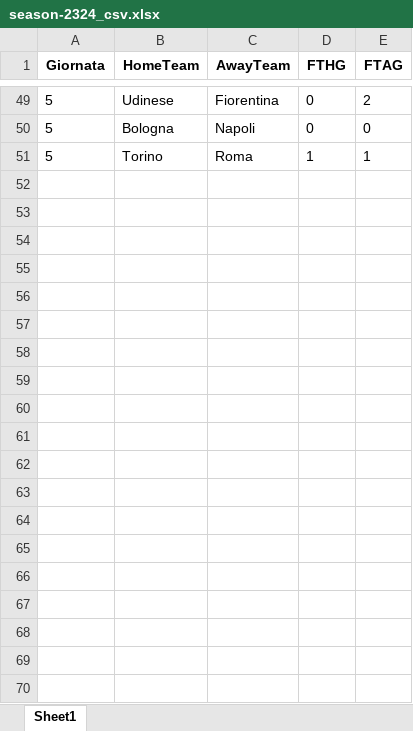
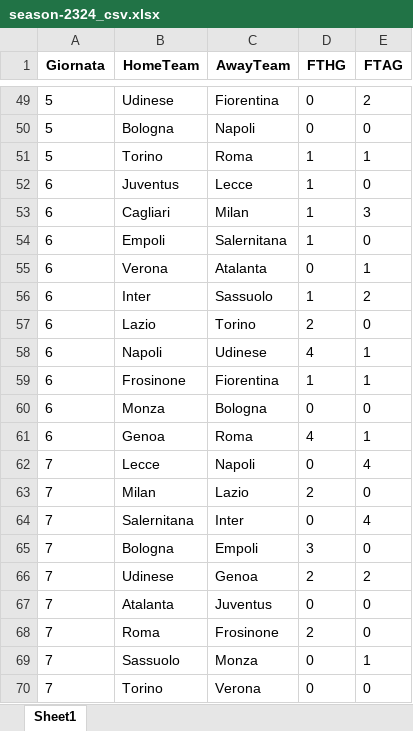
Before and after one commit to LMRuggiero/storicovoti, an Excel workbook: season/season-2324_csv.xlsx, sheet Sheet1, drawn as a sheet; only a part is shown, gaps mark what is left out; values as stored, in another font and other column widths than the file's, no borders; the diff covers the shown part only; the diff names each change by its address in the sheet, - before the commit and + after, or states it on an @@ line.

```diff
--- a/season/season-2324_csv.xlsx (sheet Sheet1)
+++ b/season/season-2324_csv.xlsx (sheet Sheet1)
+row 52: 6 | Juventus | Lecce | 1 | 0
+row 53: 6 | Cagliari | Milan | 1 | 3
+row 54: 6 | Empoli | Salernitana | 1 | 0
+row 55: 6 | Verona | Atalanta | 0 | 1
+row 56: 6 | Inter | Sassuolo | 1 | 2
+row 57: 6 | Lazio | Torino | 2 | 0
+row 58: 6 | Napoli | Udinese | 4 | 1
+row 59: 6 | Frosinone | Fiorentina | 1 | 1
+row 60: 6 | Monza | Bologna | 0 | 0
+row 61: 6 | Genoa | Roma | 4 | 1
+row 62: 7 | Lecce | Napoli | 0 | 4
+row 63: 7 | Milan | Lazio | 2 | 0
+row 64: 7 | Salernitana | Inter | 0 | 4
+row 65: 7 | Bologna | Empoli | 3 | 0
+row 66: 7 | Udinese | Genoa | 2 | 2
+row 67: 7 | Atalanta | Juventus | 0 | 0
+row 68: 7 | Roma | Frosinone | 2 | 0
+row 69: 7 | Sassuolo | Monza | 0 | 1
+row 70: 7 | Torino | Verona | 0 | 0
```
Also changed, not shown: 121 added rows elsewhere in this sheet, voti_contro.xlsx, 16 other files.
